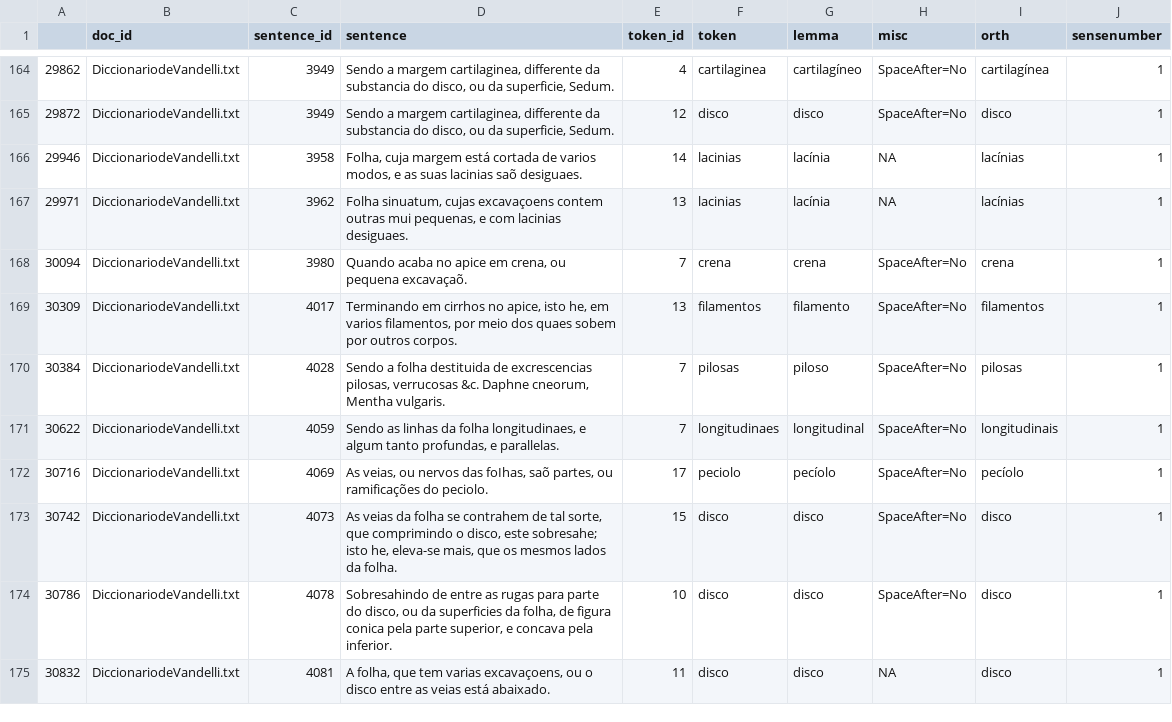
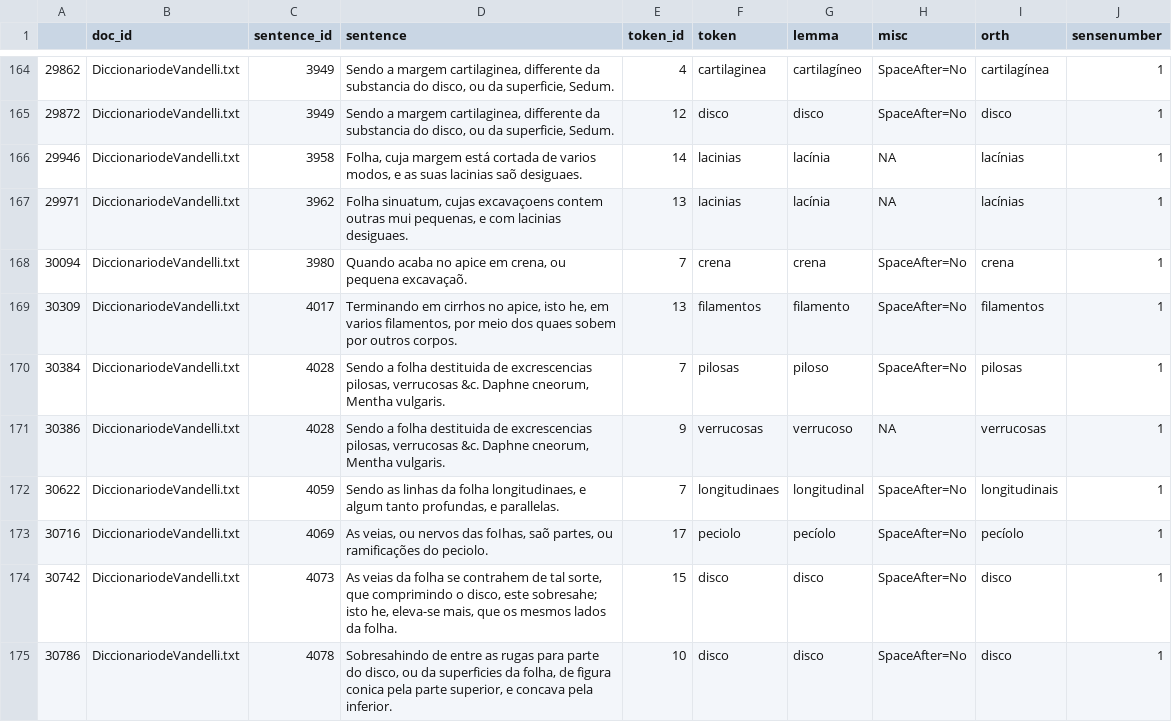
Before and after one commit to fflch/dicbio, a CSV file: data/DataframePrincipal.csv, drawn as a sheet; only a part is shown, gaps mark what is left out; the shorter side is filled out with more unchanged rows; the diff names each change by its address in the sheet, - before the commit and + after, or states it on an @@ line.

```diff
--- a/data/DataframePrincipal.csv
+++ b/data/DataframePrincipal.csv
+row 171: 30386 | DiccionariodeVandelli.txt | 4028 | Sendo a folha destituida de excrescencias pilosas, verrucosas &c. Daphne cneorum, Mentha vulgaris. | 9 | verrucosas | verrucoso | NA | verrucosas | 1
```
Also changed, not shown: data/DadosDoDicionario.csv, data/definitions.csv, 3 other files.
